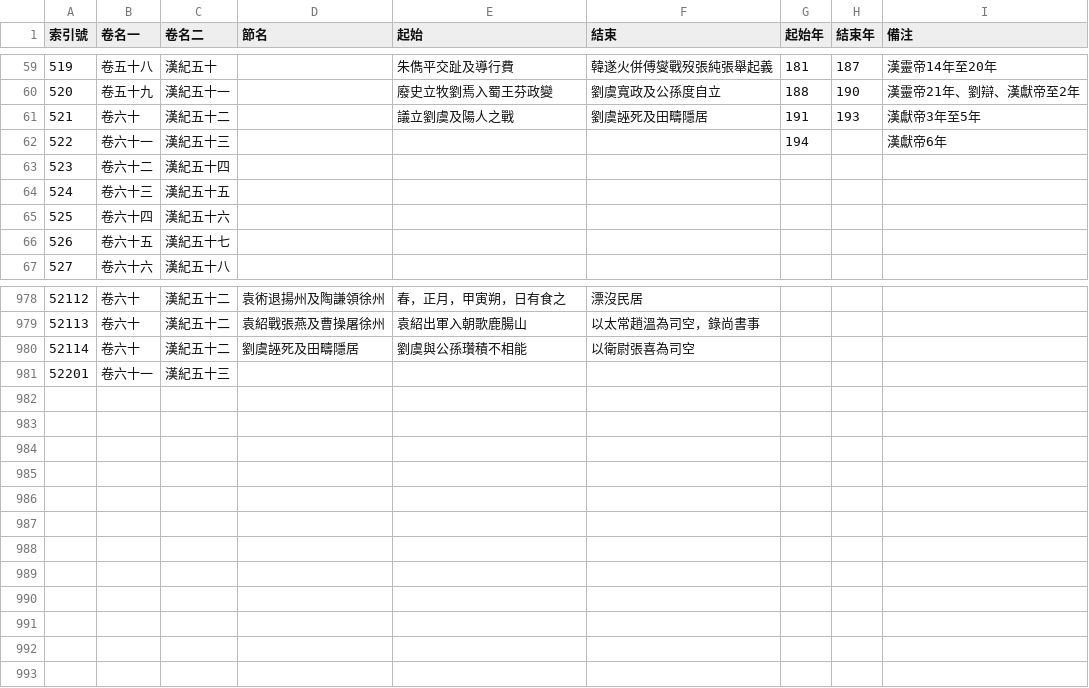
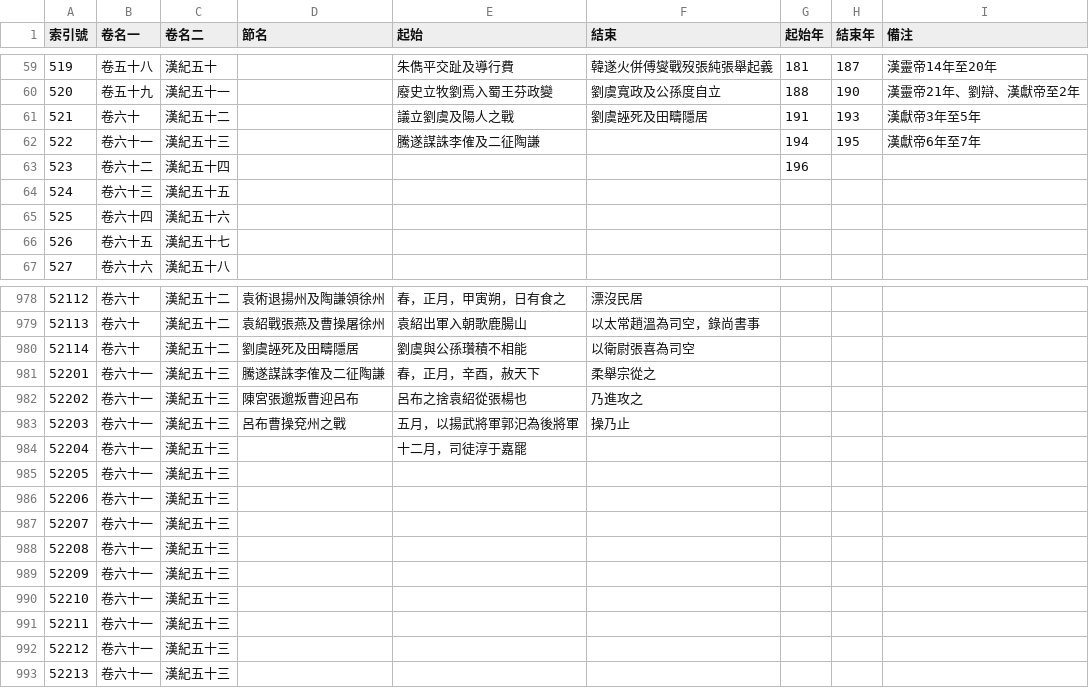
Before and after one commit to gintian/zizhitongjian, a CSV file: 1_主要數據/通鑑目錄.csv, drawn as a sheet; only a part is shown, gaps mark what is left out.

```diff
--- a/1_主要數據/通鑑目錄.csv
+++ b/1_主要數據/通鑑目錄.csv
@@ -61,4 +61,4 @@
 521,卷六十,漢紀五十二,,議立劉虞及陽人之戰,劉虞誣死及田疇隱居,191,193,漢獻帝3年至5年
-522,卷六十一,漢紀五十三,,,,194,,漢獻帝6年
-523,卷六十二,漢紀五十四,,,,,,
+522,卷六十一,漢紀五十三,,騰遂謀誅李傕及二征陶謙,,194,195,漢獻帝6年至7年
+523,卷六十二,漢紀五十四,,,,196,,
 524,卷六十三,漢紀五十五,,,,,,
@@ -980,2 +980,14 @@
 52114,卷六十,漢紀五十二,劉虞誣死及田疇隱居,劉虞與公孫瓚積不相能,以衛尉張喜為司空,,,
-52201,卷六十一,漢紀五十三,,,,,,
+52201,卷六十一,漢紀五十三,騰遂謀誅李傕及二征陶謙,春，正月，辛酉，赦天下,柔舉宗從之,,,
+52202,卷六十一,漢紀五十三,陳宮張邈叛曹迎呂布,呂布之捨袁紹從張楊也,乃進攻之,,,
+52203,卷六十一,漢紀五十三,呂布曹操兗州之戰,五月，以揚武將軍郭汜為後將軍,操乃止,,,
+52204,卷六十一,漢紀五十三,,十二月，司徒淳于嘉罷,,,,
+52205,卷六十一,漢紀五十三,,,,,,
+52206,卷六十一,漢紀五十三,,,,,,
+52207,卷六十一,漢紀五十三,,,,,,
+52208,卷六十一,漢紀五十三,,,,,,
+52209,卷六十一,漢紀五十三,,,,,,
+52210,卷六十一,漢紀五十三,,,,,,
+52211,卷六十一,漢紀五十三,,,,,,
+52212,卷六十一,漢紀五十三,,,,,,
+52213,卷六十一,漢紀五十三,,,,,,
```
Also changed, not shown: 1_主要數據/人物總表.csv, 2 other files.
